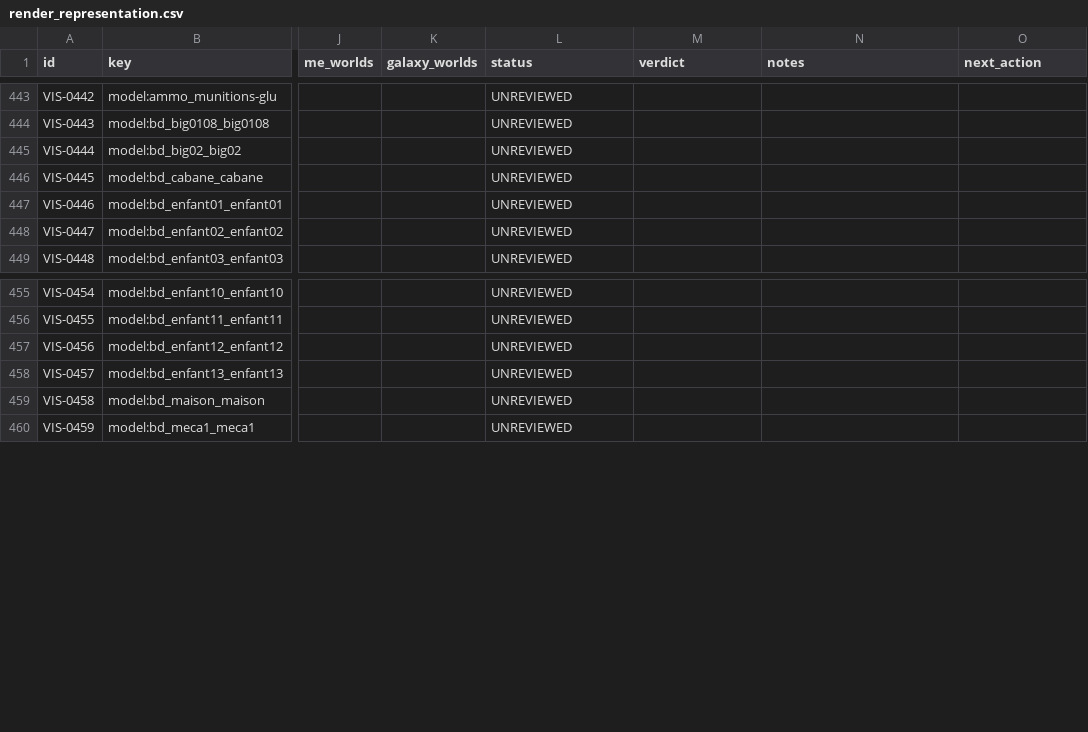
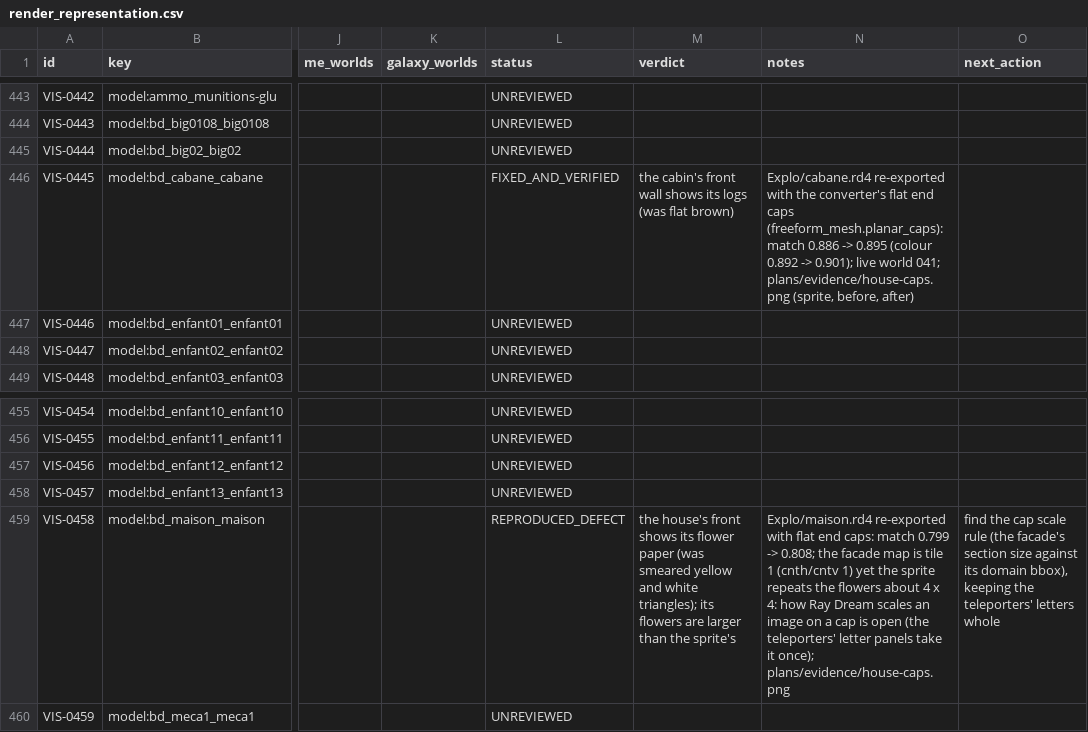
Before and after one commit to openeggbert/galaxy-eggbert, a CSV file: plans/audit/render_representation.csv, drawn as a sheet; only a part is shown, gaps mark what is left out; the diff names each change by its address in the sheet, - before the commit and + after, or states it on an @@ line.

```diff
--- a/plans/audit/render_representation.csv
+++ b/plans/audit/render_representation.csv
-L446 (status): UNREVIEWED
+L446 (status): FIXED_AND_VERIFIED
-M446 (verdict): (empty)
+M446 (verdict): the cabin's front wall shows its logs (was flat brown)
-N446 (notes): (empty)
+N446 (notes): Explo/cabane.rd4 re-exported with the converter's flat end caps (freeform_mesh.planar_caps): match 0.886 -> 0.895 (colour 0.892 -> 0.901); live world 041; plans/evidence/house-caps.png (sprite, before, after)
-L459 (status): UNREVIEWED
+L459 (status): REPRODUCED_DEFECT
-M459 (verdict): (empty)
+M459 (verdict): the house's front shows its flower paper (was smeared yellow and white triangles); its flowers are larger than the sprite's
-N459 (notes): (empty)
+N459 (notes): Explo/maison.rd4 re-exported with flat end caps: match 0.799 -> 0.808; the facade map is tile 1 (cnth/cntv 1) yet the sprite repeats the flowers about 4 x 4: how Ray Dream scales an image on a cap is open (the teleporters' letter panels take it once); plans/evidence/house-caps.png
-O459 (next_action): (empty)
+O459 (next_action): find the cap scale rule (the facade's section size against its domain bbox), keeping the teleporters' letters whole
```
Also changed, not shown: plans/audit/render_representation.notes.csv, 27 other files.
